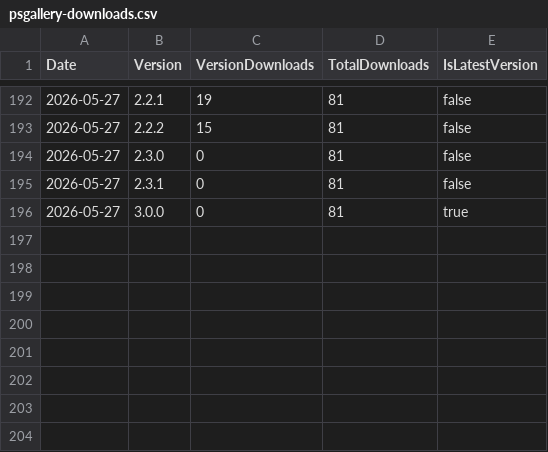
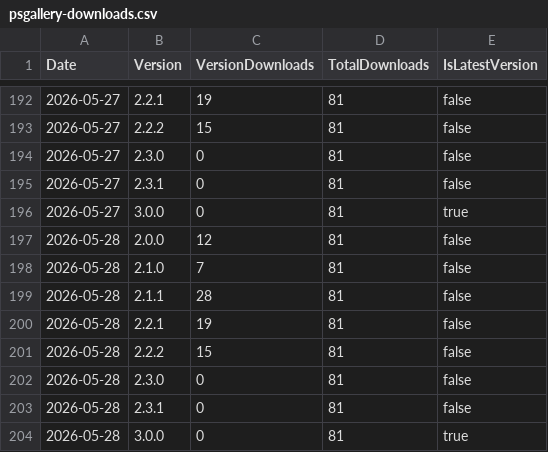
Before and after one commit to ZacharyLuz/Get-AzVMAvailability, a CSV file: data/psgallery-downloads.csv, drawn as a sheet; only a part is shown, gaps mark what is left out; the diff names each change by its address in the sheet, - before the commit and + after, or states it on an @@ line.

```diff
--- a/data/psgallery-downloads.csv
+++ b/data/psgallery-downloads.csv
+row 197: 2026-05-28 | 2.0.0 | 12 | 81 | false
+row 198: 2026-05-28 | 2.1.0 | 7 | 81 | false
+row 199: 2026-05-28 | 2.1.1 | 28 | 81 | false
+row 200: 2026-05-28 | 2.2.1 | 19 | 81 | false
+row 201: 2026-05-28 | 2.2.2 | 15 | 81 | false
+row 202: 2026-05-28 | 2.3.0 | 0 | 81 | false
+row 203: 2026-05-28 | 2.3.1 | 0 | 81 | false
+row 204: 2026-05-28 | 3.0.0 | 0 | 81 | true
```
Also changed, not shown: data/paths.csv, data/referrers.csv, 4 other files.
